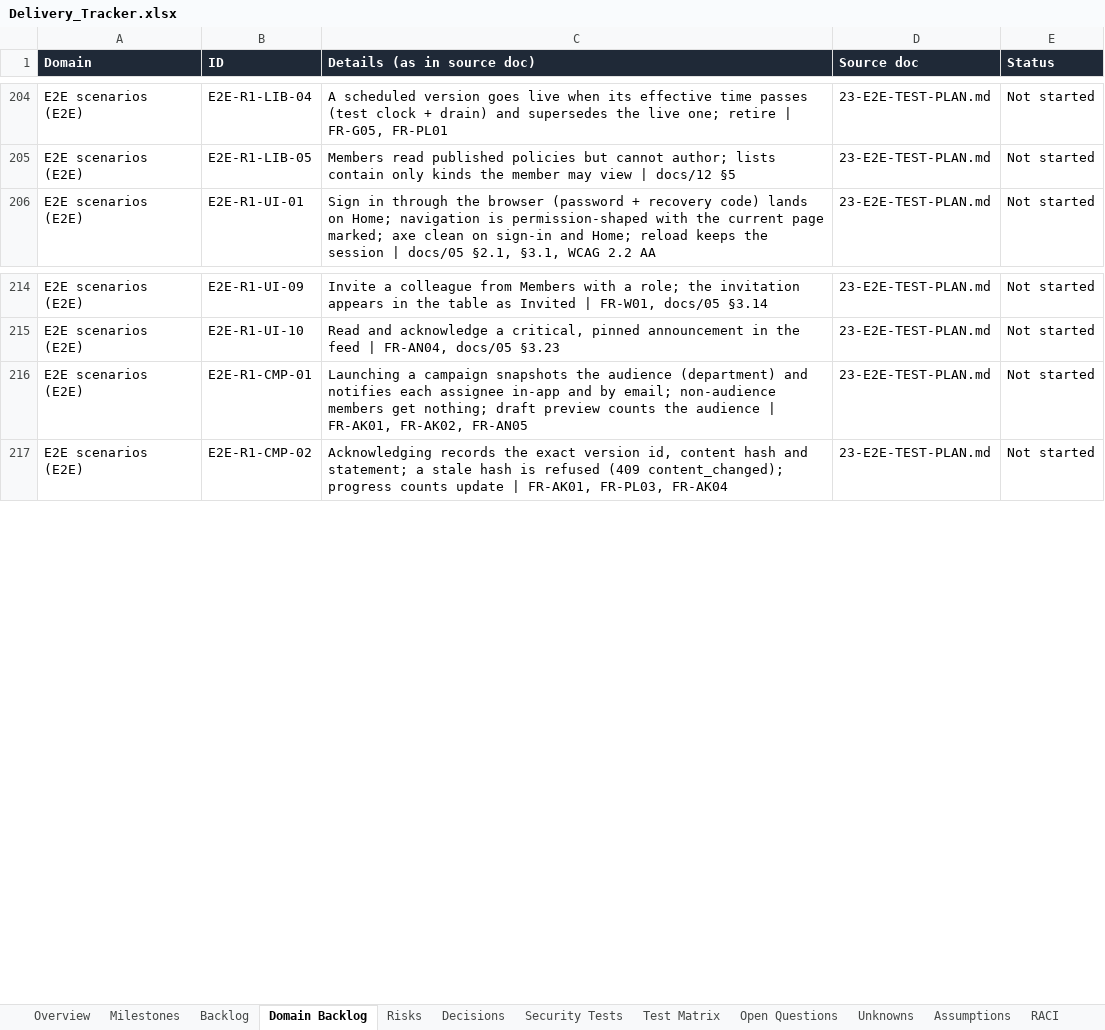
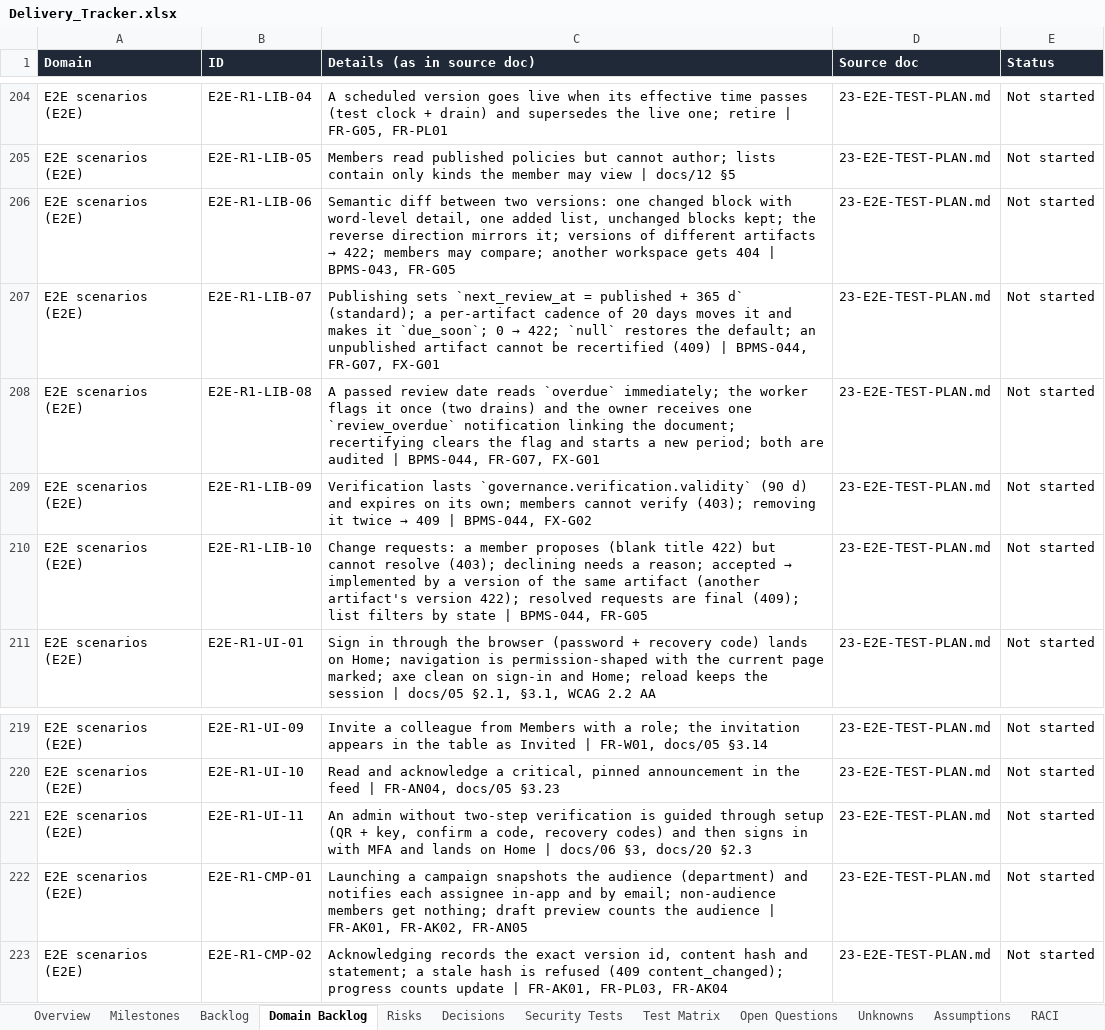
Before and after one commit to CasualOffice/Procera, an Excel workbook: trackers/Delivery_Tracker.xlsx, sheet Domain Backlog, drawn as a sheet; only a part is shown, gaps mark what is left out; values as stored, in another font and other column widths than the file's, no borders; table styles not drawn; the diff names each change by its address in the sheet, - before the commit and + after, or states it on an @@ line.

Commit message:
docs: library governance API, settings, E2E rows; tracker BPMS-043/044 done
Signed-off-by: sachin sarwa <schnsrw@gmail.com>

```diff
--- a/trackers/Delivery_Tracker.xlsx (sheet Domain Backlog)
+++ b/trackers/Delivery_Tracker.xlsx (sheet Domain Backlog)
+row 206: E2E scenarios (E2E) | E2E-R1-LIB-06 | Semantic diff between two versions: one changed block with word-level detail, one added list, unchanged blocks kept; the reverse direction mirrors it; versions of different artifacts → 422; members may compare; another workspace gets 404 | BPMS-043, FR-G05 | 23-E2E-TEST-PLAN.md | Not started
+row 207: E2E scenarios (E2E) | E2E-R1-LIB-07 | Publishing sets `next_review_at = published + 365 d` (standard); a per-artifact cadence of 20 days moves it and makes it `due_soon`; 0 → 422; `null` restores the default; an unpublished artifact cannot be recertified (409) | BPMS-044, FR-G07, FX-G01 | 23-E2E-TEST-PLAN.md | Not started
+row 208: E2E scenarios (E2E) | E2E-R1-LIB-08 | A passed review date reads `overdue` immediately; the worker flags it once (two drains) and the owner receives one `review_overdue` notification linking the document; recertifying clears the flag and starts a new period; both are audited | BPMS-044, FR-G07, FX-G01 | 23-E2E-TEST-PLAN.md | Not started
+row 209: E2E scenarios (E2E) | E2E-R1-LIB-09 | Verification lasts `governance.verification.validity` (90 d) and expires on its own; members cannot verify (403); removing it twice → 409 | BPMS-044, FX-G02 | 23-E2E-TEST-PLAN.md | Not started
+row 210: E2E scenarios (E2E) | E2E-R1-LIB-10 | Change requests: a member proposes (blank title 422) but cannot resolve (403); declining needs a reason; accepted → implemented by a version of the same artifact (another artifact's version 422); resolved requests are final (409); list filters by state | BPMS-044, FR-G05 | 23-E2E-TEST-PLAN.md | Not started
+row 221: E2E scenarios (E2E) | E2E-R1-UI-11 | An admin without two-step verification is guided through setup (QR + key, confirm a code, recovery codes) and then signs in with MFA and lands on Home | docs/06 §3, docs/20 §2.3 | 23-E2E-TEST-PLAN.md | Not started
```
Also changed, not shown: sheet Backlog, 9 other files.
